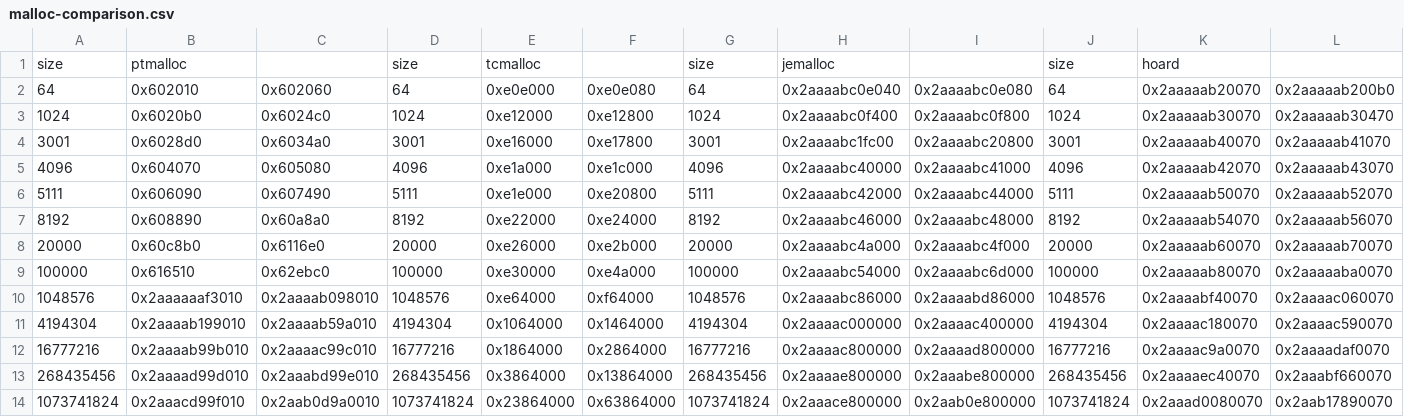
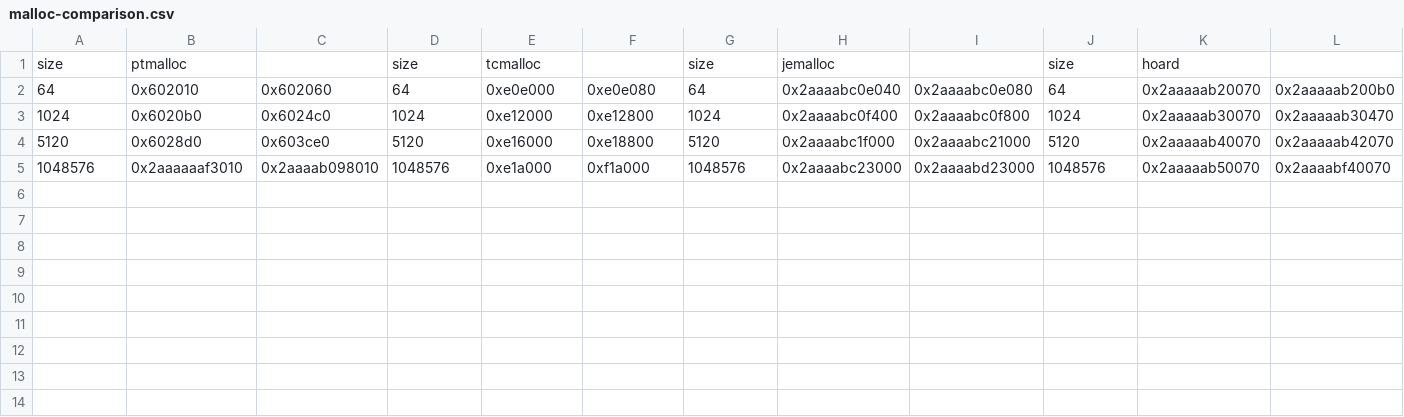
Before and after one commit to larmel/bias-paper, a CSV file: analysis/allocators/results/malloc-comparison.csv, drawn as a sheet; removed rows and columns are numbered as before the commit, all else as after; the diff names each change by its address in the sheet, - before the commit and + after, or states it on an @@ line.

Commit message:
Update allocator results

```diff
--- a/analysis/allocators/results/malloc-comparison.csv
+++ b/analysis/allocators/results/malloc-comparison.csv
-row 4: 3001 | 0x6028d0 | 0x6034a0 | 3001 | 0xe16000 | 0xe17800 | 3001 | 0x2aaaabc1fc00 | 0x2aaaabc20800 | 3001 | 0x2aaaaab40070 | 0x2aaaaab41070
-row 5: 4096 | 0x604070 | 0x605080 | 4096 | 0xe1a000 | 0xe1c000 | 4096 | 0x2aaaabc40000 | 0x2aaaabc41000 | 4096 | 0x2aaaaab42070 | 0x2aaaaab43070
-row 6: 5111 | 0x606090 | 0x607490 | 5111 | 0xe1e000 | 0xe20800 | 5111 | 0x2aaaabc42000 | 0x2aaaabc44000 | 5111 | 0x2aaaaab50070 | 0x2aaaaab52070
-row 7: 8192 | 0x608890 | 0x60a8a0 | 8192 | 0xe22000 | 0xe24000 | 8192 | 0x2aaaabc46000 | 0x2aaaabc48000 | 8192 | 0x2aaaaab54070 | 0x2aaaaab56070
-row 8: 20000 | 0x60c8b0 | 0x6116e0 | 20000 | 0xe26000 | 0xe2b000 | 20000 | 0x2aaaabc4a000 | 0x2aaaabc4f000 | 20000 | 0x2aaaaab60070 | 0x2aaaaab70070
-row 9: 100000 | 0x616510 | 0x62ebc0 | 100000 | 0xe30000 | 0xe4a000 | 100000 | 0x2aaaabc54000 | 0x2aaaabc6d000 | 100000 | 0x2aaaaab80070 | 0x2aaaaaba0070
+row 4: 5120 | 0x6028d0 | 0x603ce0 | 5120 | 0xe16000 | 0xe18800 | 5120 | 0x2aaaabc1f000 | 0x2aaaabc21000 | 5120 | 0x2aaaaab40070 | 0x2aaaaab42070
-E5: 0xe64000
+E5: 0xe1a000
-F5: 0xf64000
+F5: 0xf1a000
-H5: 0x2aaaabc86000
+H5: 0x2aaaabc23000
-I5: 0x2aaaabd86000
+I5: 0x2aaaabd23000
-K5: 0x2aaaabf40070
+K5: 0x2aaaaab50070
-L5: 0x2aaaac060070
+L5: 0x2aaaabf40070
-row 11: 4194304 | 0x2aaaab199010 | 0x2aaaab59a010 | 4194304 | 0x1064000 | 0x1464000 | 4194304 | 0x2aaaac000000 | 0x2aaaac400000 | 4194304 | 0x2aaaac180070 | 0x2aaaac590070
-row 12: 16777216 | 0x2aaaab99b010 | 0x2aaaac99c010 | 16777216 | 0x1864000 | 0x2864000 | 16777216 | 0x2aaaac800000 | 0x2aaaad800000 | 16777216 | 0x2aaaac9a0070 | 0x2aaaadaf0070
-row 13: 268435456 | 0x2aaaad99d010 | 0x2aaabd99e010 | 268435456 | 0x3864000 | 0x13864000 | 268435456 | 0x2aaaae800000 | 0x2aaabe800000 | 268435456 | 0x2aaaaec40070 | 0x2aaabf660070
-row 14: 1073741824 | 0x2aaacd99f010 | 0x2aab0d9a0010 | 1073741824 | 0x23864000 | 0x63864000 | 1073741824 | 0x2aaace800000 | 0x2aab0e800000 | 1073741824 | 0x2aaad0080070 | 0x2aab17890070
```
Also changed, not shown: 4 other files.
